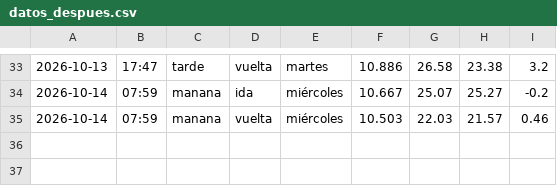
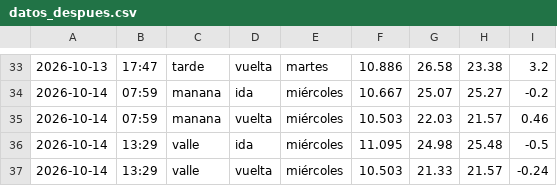
Before and after one commit to Attentive5570/impacto-rotonda, a CSV file: datos_despues.csv, drawn as a sheet; only a part is shown, gaps mark what is left out; the diff names each change by its address in the sheet, - before the commit and + after, or states it on an @@ line.

```diff
--- a/datos_despues.csv
+++ b/datos_despues.csv
+row 36: 2026-10-14 | 13:29 | valle | ida | miércoles | 11.095 | 24.98 | 25.48 | -0.5
+row 37: 2026-10-14 | 13:29 | valle | vuelta | miércoles | 10.503 | 21.33 | 21.57 | -0.24
```
